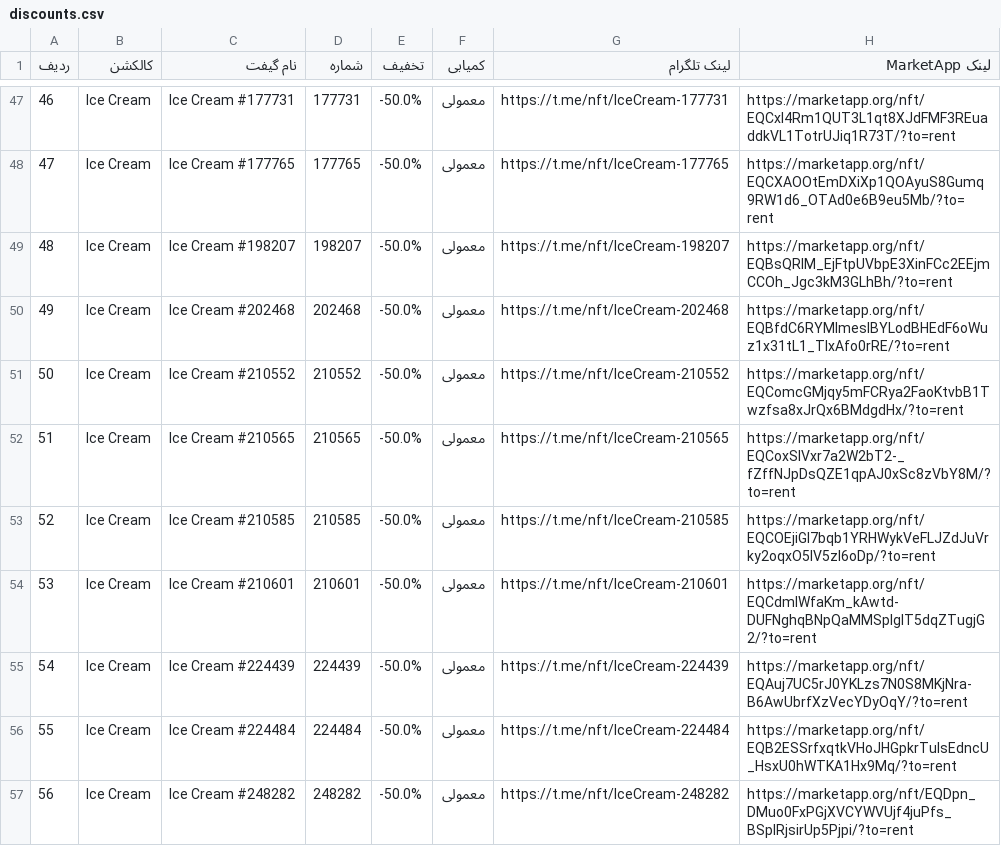
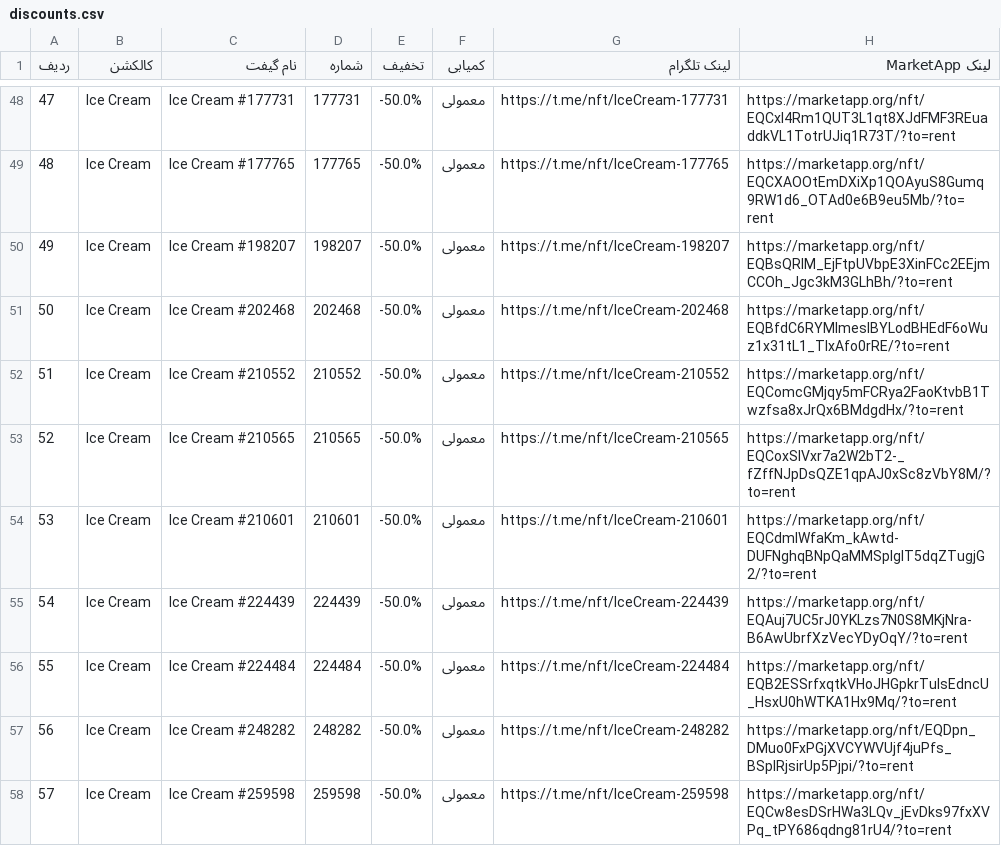
Before and after one commit to Zanjania0/market-deal-bot, a CSV file: discounts.csv, drawn as a sheet; only a part is shown, gaps mark what is left out; the shorter side is filled out with more unchanged rows; removed rows and columns are numbered as before the commit, all else as after; the diff covers the shown part only; the diff names each change by its address in the sheet, - before the commit and + after, or states it on an @@ line.

```diff
--- a/discounts.csv
+++ b/discounts.csv
@@ column A (ردیف) renumbered between rows 21 and 199 @@
-row 53: 52 | Ice Cream | Ice Cream #210585 | 210585 | -50.0% | معمولی | https://t.me/nft/IceCream-210585 | https://marketapp.org/nft/EQCOEjiGI7bqb1YRHWykVeFLJZdJuVrky2oqxO5IV5zI6oDp/?to=rent
```
Also changed, not shown: 7 added rows and 6 removed rows elsewhere in this file, 2 other files.
